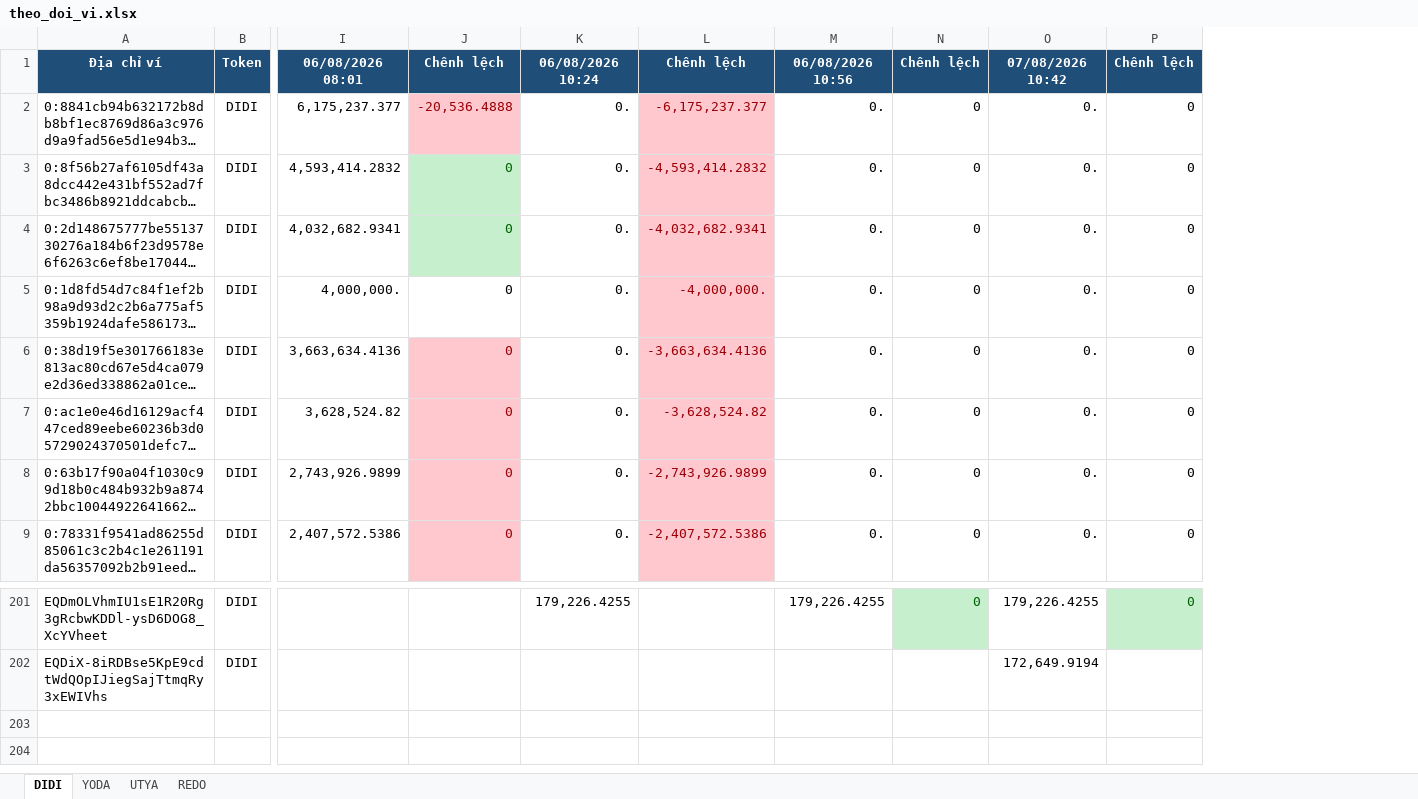
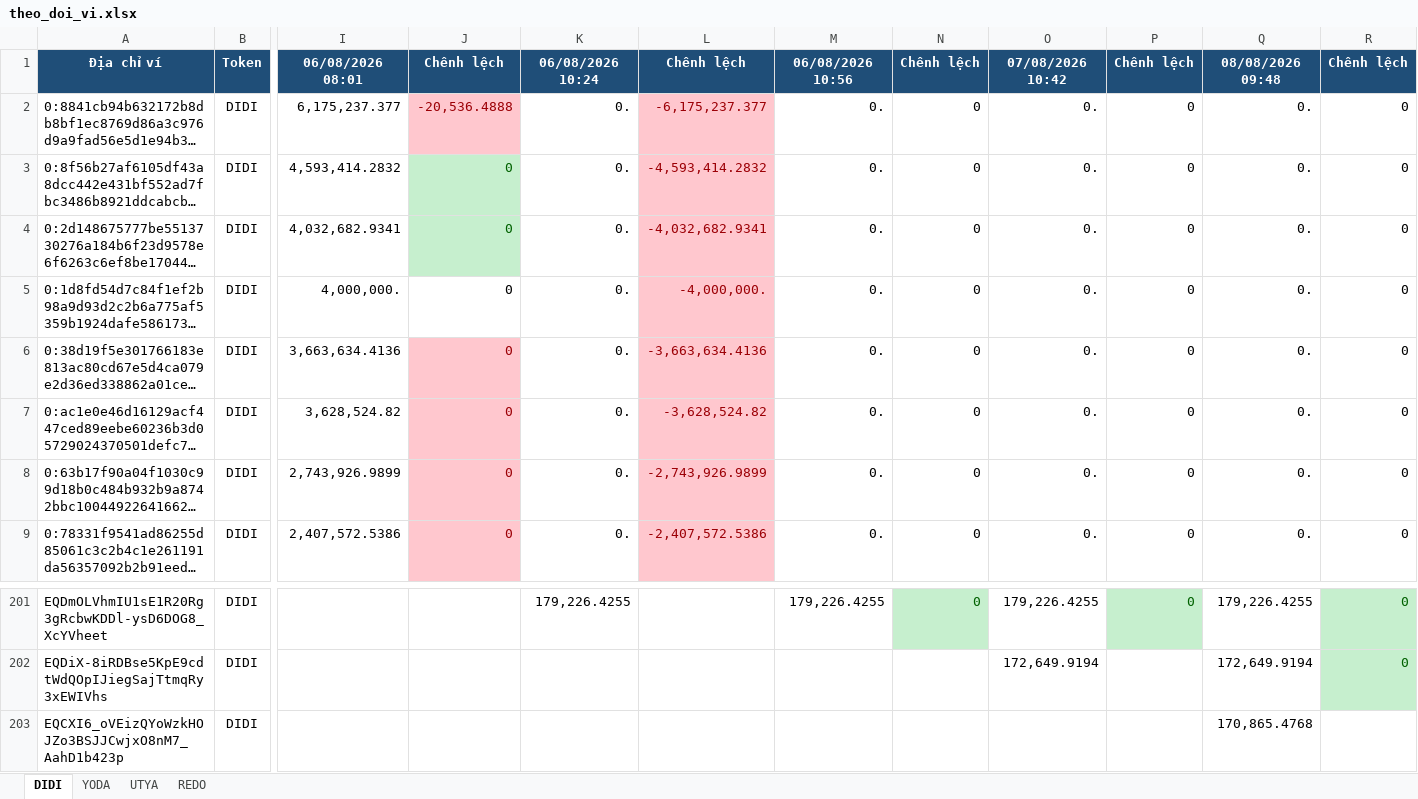
Before and after one commit to anhvt118/ton-wallet-tracker, an Excel workbook: data/theo_doi_vi.xlsx, sheet DIDI, drawn as a sheet; only a part is shown, gaps mark what is left out; long unchanged cells end in …; values as stored, in another font and other column widths than the file's, no borders; rows hold the shown columns only; the diff names each change by its address in the sheet, - before the commit and + after, or states it on an @@ line.

```diff
--- a/data/theo_doi_vi.xlsx (sheet DIDI)
+++ b/data/theo_doi_vi.xlsx (sheet DIDI)
+column Q, rows 1-9: 08/08/2026 09:48 | 0. | 0. | 0. | 0. | 0. | 0. | 0. | 0.; rows 201-202: 179,226.4255 | 172,649.9194
+column R, rows 1-9: Chênh lệch | 0 | 0 | 0 | 0 | 0 | 0 | 0 | 0; rows 201-202: 0 | 0
+row 203: EQCXI6_oVEizQYoWzkHOJZo3BSJJCwjxO8nM7_AahD1b423p | DIDI |  |  |  |  |  |  |  |  | 170,865.4768
```
Also changed, not shown: sheet REDO, sheet UTYA, sheet YODA.
